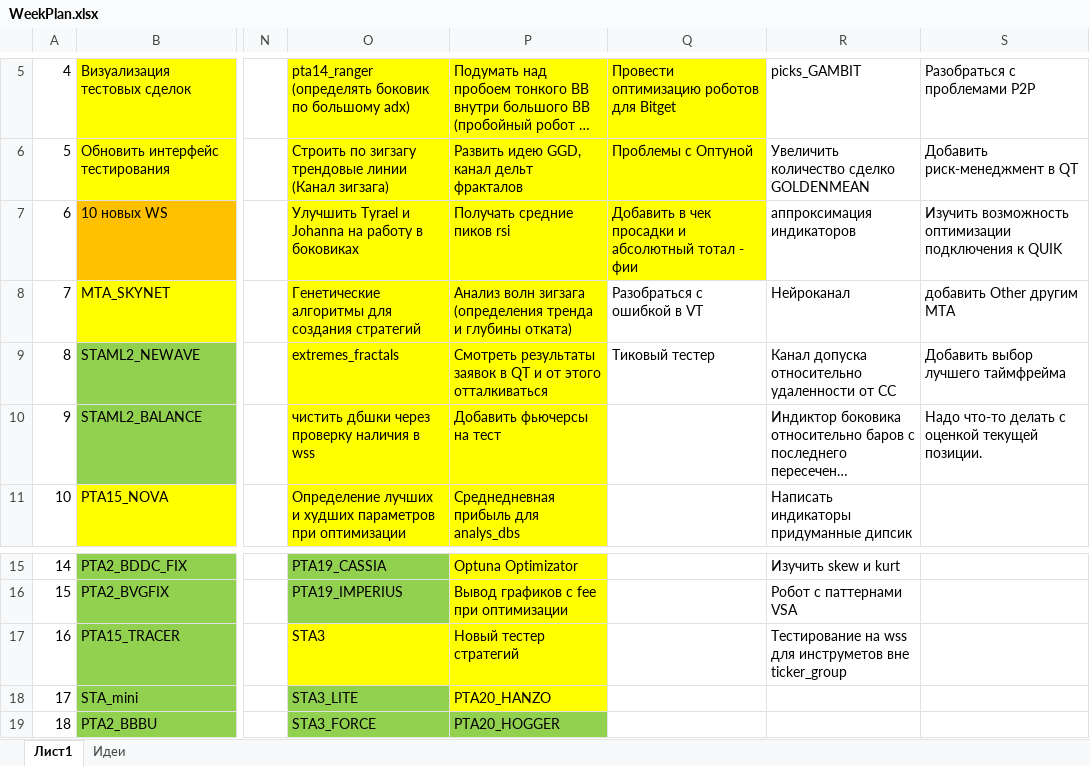
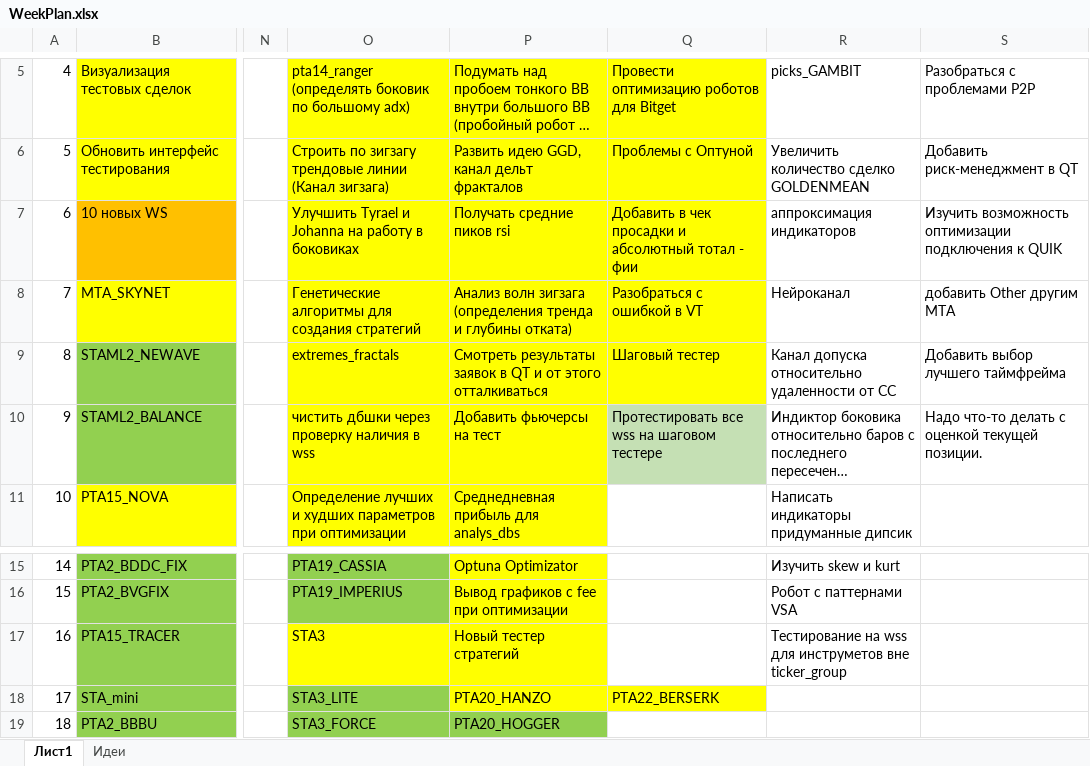
Before and after one commit to Anubis1Good/RichLaughter, an Excel workbook: _other/WeekPlan.xlsx, sheet Лист1, drawn as a sheet; only a part is shown, gaps mark what is left out; long unchanged cells end in …; values as stored, in another font and other column widths than the file's, no borders; the diff names each change by its address in the sheet, - before the commit and + after, or states it on an @@ line.

```diff
--- a/_other/WeekPlan.xlsx (sheet Лист1)
+++ b/_other/WeekPlan.xlsx (sheet Лист1)
-Q8:Q9 fill: none
+Q8:Q9 fill: #FFFF00
-Q9: Тиковый тестер
+Q9: Шаговый тестер
-Q10: (empty)
+Q10: Протестировать все wss на шаговом тестере
-Q10 fill: none
+Q10 fill: #C5E0B4
-Q18: (empty)
+Q18: PTA22_BERSERK
-Q18 fill: none
+Q18 fill: #FFFF00
```
Also changed, not shown: 21 other files.
